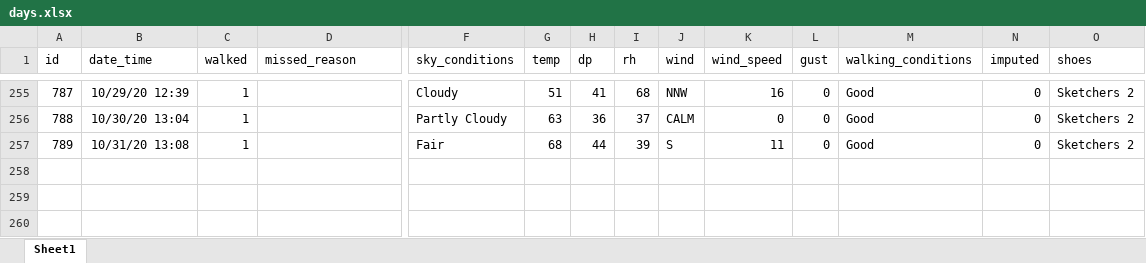
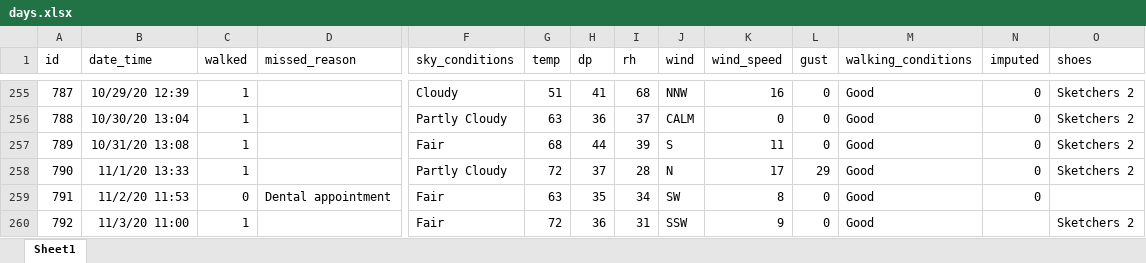
Before and after one commit to gitHubSlinkman/MyWalks, an Excel workbook: data/days.xlsx, sheet Sheet1, drawn as a sheet; only a part is shown, gaps mark what is left out; values as stored, in another font and other column widths than the file's, no borders; rows hold the shown columns only; the diff names each change by its address in the sheet, - before the commit and + after, or states it on an @@ line.

Commit message:
2020-11-03 19:10
1. Corrected 0010_plan_walks.Rmd
2. Added two days to data/days.slsx
3. Programming develop,emt/weather.Rmd
4. Added functions/plot_sky_r.

```diff
--- a/data/days.xlsx (sheet Sheet1)
+++ b/data/days.xlsx (sheet Sheet1)
+row 258: 790 | 11/1/20 13:33 | 1 |  | Partly Cloudy | 72 | 37 | 28 | N | 17 | 29 | Good | 0 | Sketchers 2
+row 259: 791 | 11/2/20 11:53 | 0 | Dental appointment | Fair | 63 | 35 | 34 | SW | 8 | 0 | Good | 0
+row 260: 792 | 11/3/20 11:00 | 1 |  | Fair | 72 | 36 | 31 | SSW | 9 | 0 | Good |  | Sketchers 2
```
Also changed, not shown: 4 other files.
